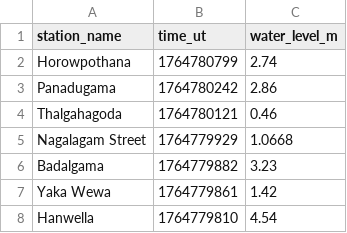
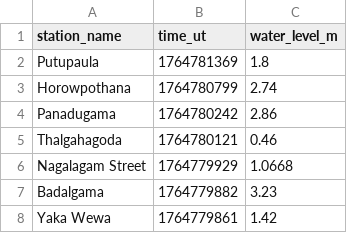
Before and after one commit to nuuuwan/lk_irrigation, a TSV file: data/all.tsv, drawn as a sheet; only a part is shown; the shorter side is filled out with more unchanged rows.

```diff
--- a/data/all.tsv
+++ b/data/all.tsv
@@ -1,2 +1,3 @@
 station_name	time_ut	water_level_m
+Putupaula	1764781369	1.8
 Horowpothana	1764780799	2.74
```
Also changed, not shown: data/latest-100.tsv, data/latest-1000.tsv, 7 other files.
